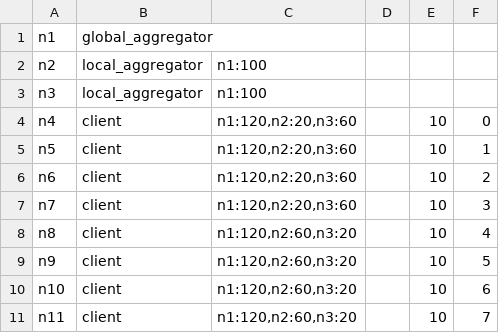
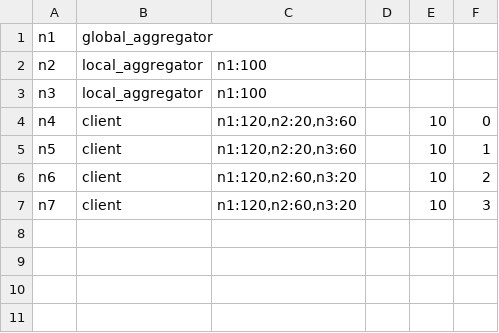
Before and after one commit to AIoTwin/fl-orchestrator, a CSV file: configs/cluster/cluster.csv, drawn as a sheet.

```diff
--- a/configs/cluster/cluster.csv
+++ b/configs/cluster/cluster.csv
@@ -5,7 +5,3 @@ n4,client,"n1:120,n2:20,n3:60","",10,0
 n5,client,"n1:120,n2:20,n3:60","",10,1
-n6,client,"n1:120,n2:20,n3:60","",10,2
-n7,client,"n1:120,n2:20,n3:60","",10,3
-n8,client,"n1:120,n2:60,n3:20","",10,4
-n9,client,"n1:120,n2:60,n3:20","",10,5
-n10,client,"n1:120,n2:60,n3:20","",10,6
-n11,client,"n1:120,n2:60,n3:20","",10,7
+n6,client,"n1:120,n2:60,n3:20","",10,2
+n7,client,"n1:120,n2:60,n3:20","",10,3
```
Also changed, not shown: 7 other files.
